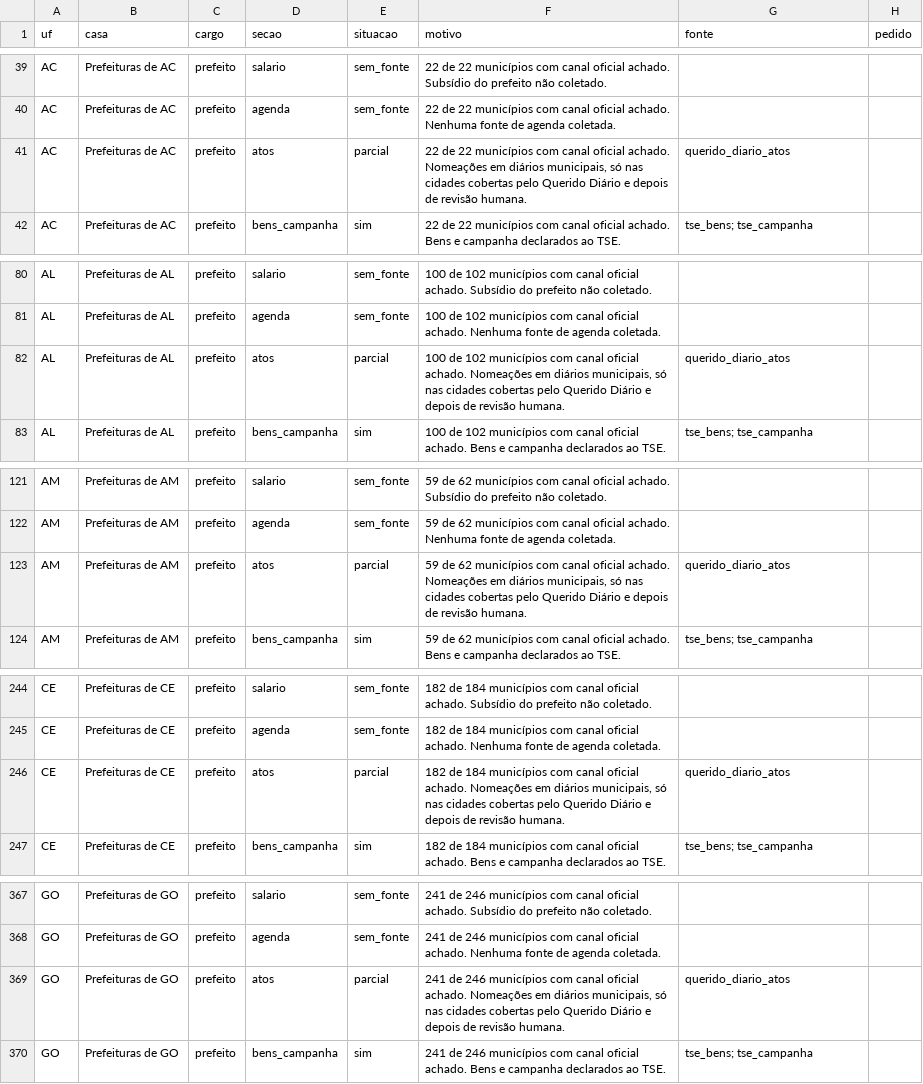
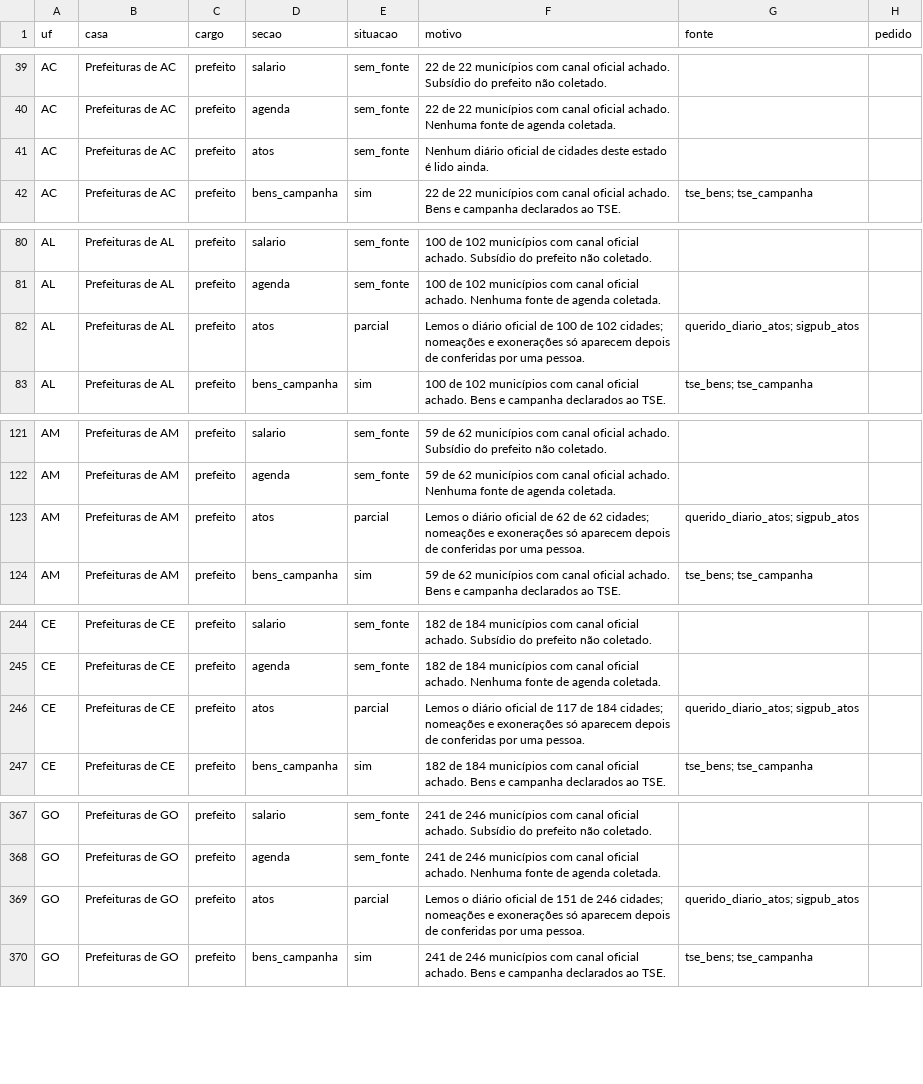
Before and after one commit to Gipsy7/panoptico, a CSV file: data/cobertura_matriz.csv, drawn as a sheet; only a part is shown, gaps mark what is left out; the diff covers the shown part only.

```diff
--- a/data/cobertura_matriz.csv
+++ b/data/cobertura_matriz.csv
@@ -40,3 +40,3 @@ AC,Prefeituras de AC,prefeito,salario,sem_fonte,22 de 22 municípios com canal o
 AC,Prefeituras de AC,prefeito,agenda,sem_fonte,22 de 22 municípios com canal oficial achado. Nenhuma fonte de agenda coletada.,,
-AC,Prefeituras de AC,prefeito,atos,parcial,"22 de 22 municípios com canal oficial achado. Nomeações em diários municipais, só nas cidades cobertas pelo Querido Diário e depois de revisão humana.",querido_diario_atos,
+AC,Prefeituras de AC,prefeito,atos,sem_fonte,Nenhum diário oficial de cidades deste estado é lido ainda.,,
 AC,Prefeituras de AC,prefeito,bens_campanha,sim,22 de 22 municípios com canal oficial achado. Bens e campanha declarados ao TSE.,tse_bens; tse_campanha,
@@ -81,3 +81,3 @@ AL,Prefeituras de AL,prefeito,salario,sem_fonte,100 de 102 municípios com canal
 AL,Prefeituras de AL,prefeito,agenda,sem_fonte,100 de 102 municípios com canal oficial achado. Nenhuma fonte de agenda coletada.,,
-AL,Prefeituras de AL,prefeito,atos,parcial,"100 de 102 municípios com canal oficial achado. Nomeações em diários municipais, só nas cidades cobertas pelo Querido Diário e depois de revisão humana.",querido_diario_atos,
+AL,Prefeituras de AL,prefeito,atos,parcial,Lemos o diário oficial de 100 de 102 cidades; nomeações e exonerações só aparecem depois de conferidas por uma pessoa.,querido_diario_atos; sigpub_atos,
 AL,Prefeituras de AL,prefeito,bens_campanha,sim,100 de 102 municípios com canal oficial achado. Bens e campanha declarados ao TSE.,tse_bens; tse_campanha,
@@ -122,3 +122,3 @@ AM,Prefeituras de AM,prefeito,salario,sem_fonte,59 de 62 municípios com canal o
 AM,Prefeituras de AM,prefeito,agenda,sem_fonte,59 de 62 municípios com canal oficial achado. Nenhuma fonte de agenda coletada.,,
-AM,Prefeituras de AM,prefeito,atos,parcial,"59 de 62 municípios com canal oficial achado. Nomeações em diários municipais, só nas cidades cobertas pelo Querido Diário e depois de revisão humana.",querido_diario_atos,
+AM,Prefeituras de AM,prefeito,atos,parcial,Lemos o diário oficial de 62 de 62 cidades; nomeações e exonerações só aparecem depois de conferidas por uma pessoa.,querido_diario_atos; sigpub_atos,
 AM,Prefeituras de AM,prefeito,bens_campanha,sim,59 de 62 municípios com canal oficial achado. Bens e campanha declarados ao TSE.,tse_bens; tse_campanha,
@@ -245,3 +245,3 @@ CE,Prefeituras de CE,prefeito,salario,sem_fonte,182 de 184 municípios com canal
 CE,Prefeituras de CE,prefeito,agenda,sem_fonte,182 de 184 municípios com canal oficial achado. Nenhuma fonte de agenda coletada.,,
-CE,Prefeituras de CE,prefeito,atos,parcial,"182 de 184 municípios com canal oficial achado. Nomeações em diários municipais, só nas cidades cobertas pelo Querido Diário e depois de revisão humana.",querido_diario_atos,
+CE,Prefeituras de CE,prefeito,atos,parcial,Lemos o diário oficial de 117 de 184 cidades; nomeações e exonerações só aparecem depois de conferidas por uma pessoa.,querido_diario_atos; sigpub_atos,
 CE,Prefeituras de CE,prefeito,bens_campanha,sim,182 de 184 municípios com canal oficial achado. Bens e campanha declarados ao TSE.,tse_bens; tse_campanha,
@@ -368,3 +368,3 @@ GO,Prefeituras de GO,prefeito,salario,sem_fonte,241 de 246 municípios com canal
 GO,Prefeituras de GO,prefeito,agenda,sem_fonte,241 de 246 municípios com canal oficial achado. Nenhuma fonte de agenda coletada.,,
-GO,Prefeituras de GO,prefeito,atos,parcial,"241 de 246 municípios com canal oficial achado. Nomeações em diários municipais, só nas cidades cobertas pelo Querido Diário e depois de revisão humana.",querido_diario_atos,
+GO,Prefeituras de GO,prefeito,atos,parcial,Lemos o diário oficial de 151 de 246 cidades; nomeações e exonerações só aparecem depois de conferidas por uma pessoa.,querido_diario_atos; sigpub_atos,
 GO,Prefeituras de GO,prefeito,bens_campanha,sim,241 de 246 municípios com canal oficial achado. Bens e campanha declarados ao TSE.,tse_bens; tse_campanha,
```
Also changed, not shown: 34 edited cells elsewhere in this file, 10 other files.
